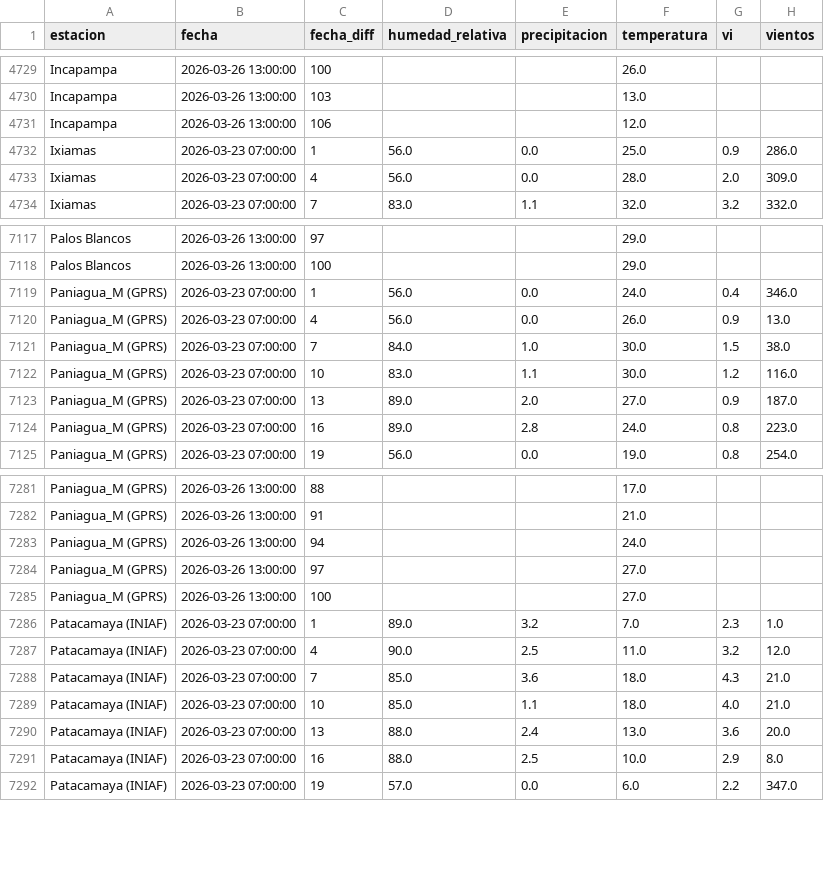
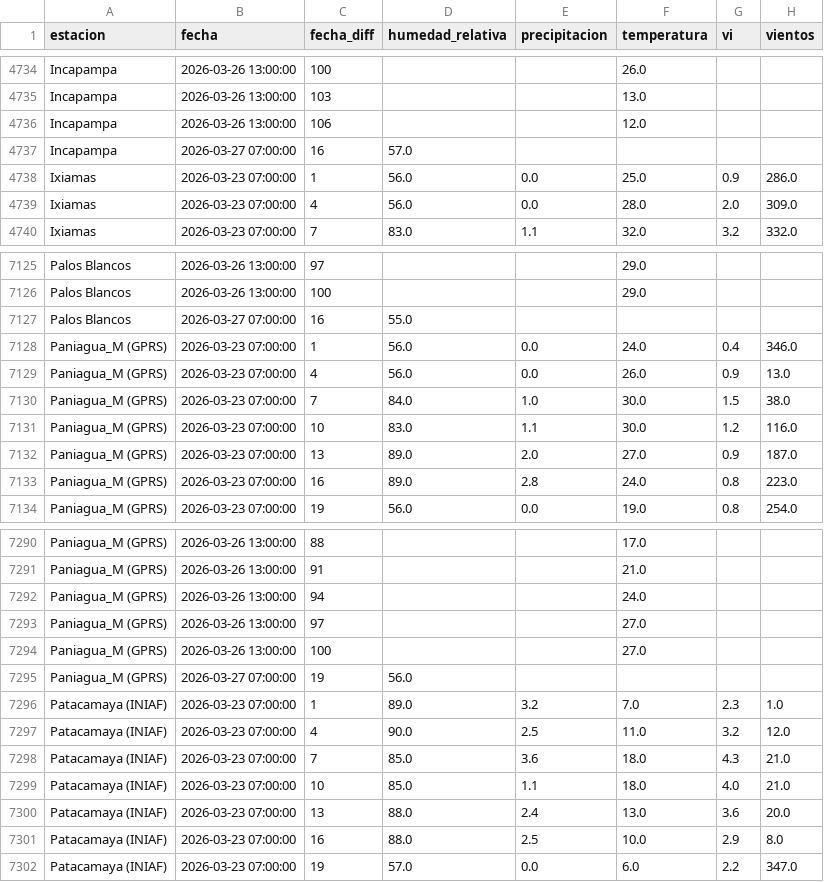
Before and after one commit to sociedatos/bo-meteorologia, a CSV file: data_forecast/2026/202612.csv, drawn as a sheet; only a part is shown, gaps mark what is left out; the diff covers the shown part only; the diff names each change by its address in the sheet, - before the commit and + after, or states it on an @@ line.

```diff
--- a/data_forecast/2026/202612.csv
+++ b/data_forecast/2026/202612.csv
+row 4737: Incapampa | 2026-03-27 07:00:00 | 16 | 57.0
+row 7127: Palos Blancos | 2026-03-27 07:00:00 | 16 | 55.0
+row 7295: Paniagua_M (GPRS) | 2026-03-27 07:00:00 | 19 | 56.0
```
Also changed, not shown: 10 added rows elsewhere in this file.
